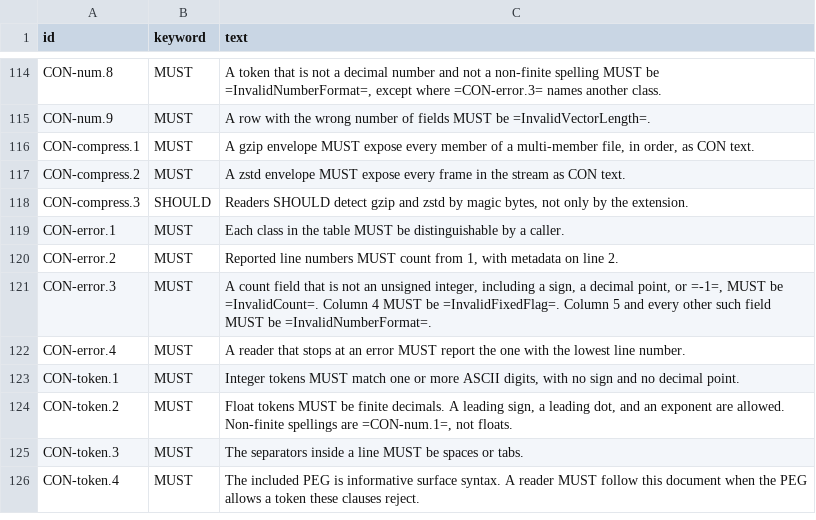
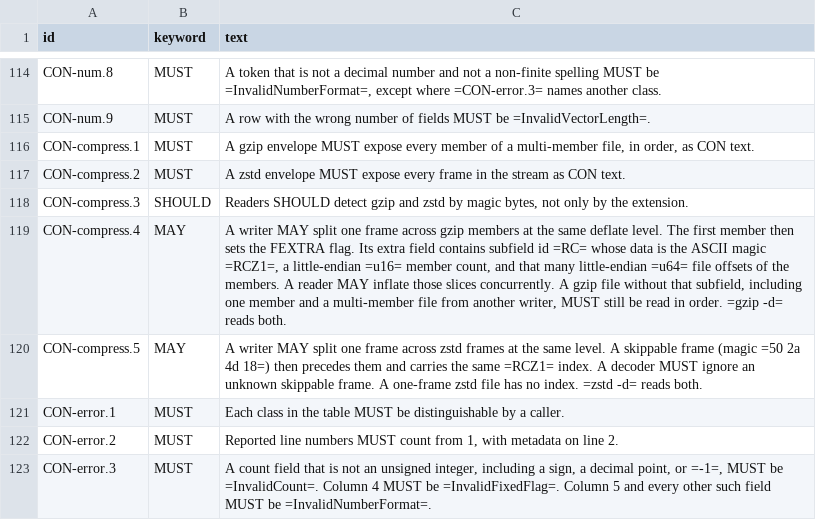
Before and after one commit to lode-org/readcon-core, a TSV file: docs/orgmode/clauses.tsv, drawn as a sheet; only a part is shown, gaps mark what is left out; the shorter side is filled out with more unchanged rows; the diff names each change by its address in the sheet, - before the commit and + after, or states it on an @@ line.

Commit message:
fix: stream multi-frame gzip and zstd writes
Formatting every frame into one buffer before compression kept tens of
MiB resident, so a stored frame list failed the 8 MiB ceiling. Many
frames go back through the streaming encoder. One wide frame is still
split across members. The RCZ1 index is in the format spec, and gzip -d
and zstd -d decode both a single stream and an indexed file.

```diff
--- a/docs/orgmode/clauses.tsv
+++ b/docs/orgmode/clauses.tsv
+row 119: CON-compress.4 | MAY | A writer MAY split one frame across gzip members at the same deflate level. The first member then sets the FEXTRA flag. Its extra field contains subfield id =RC= whose data is the ASCII magic =RCZ1=, a little-endian =u16= member count, and that many little-endian =u64= file offsets of the members. A reader MAY inflate those slices concurrently. A gzip file without that subfield, including one member and a multi-member file from another writer, MUST still be read in order. =gzip -d= reads both.
+row 120: CON-compress.5 | MAY | A writer MAY split one frame across zstd frames at the same level. A skippable frame (magic =50 2a 4d 18=) then precedes them and carries the same =RCZ1= index. A decoder MUST ignore an unknown skippable frame. A one-frame zstd file has no index. =zstd -d= reads both.
```
Also changed, not shown: 4 other files.
